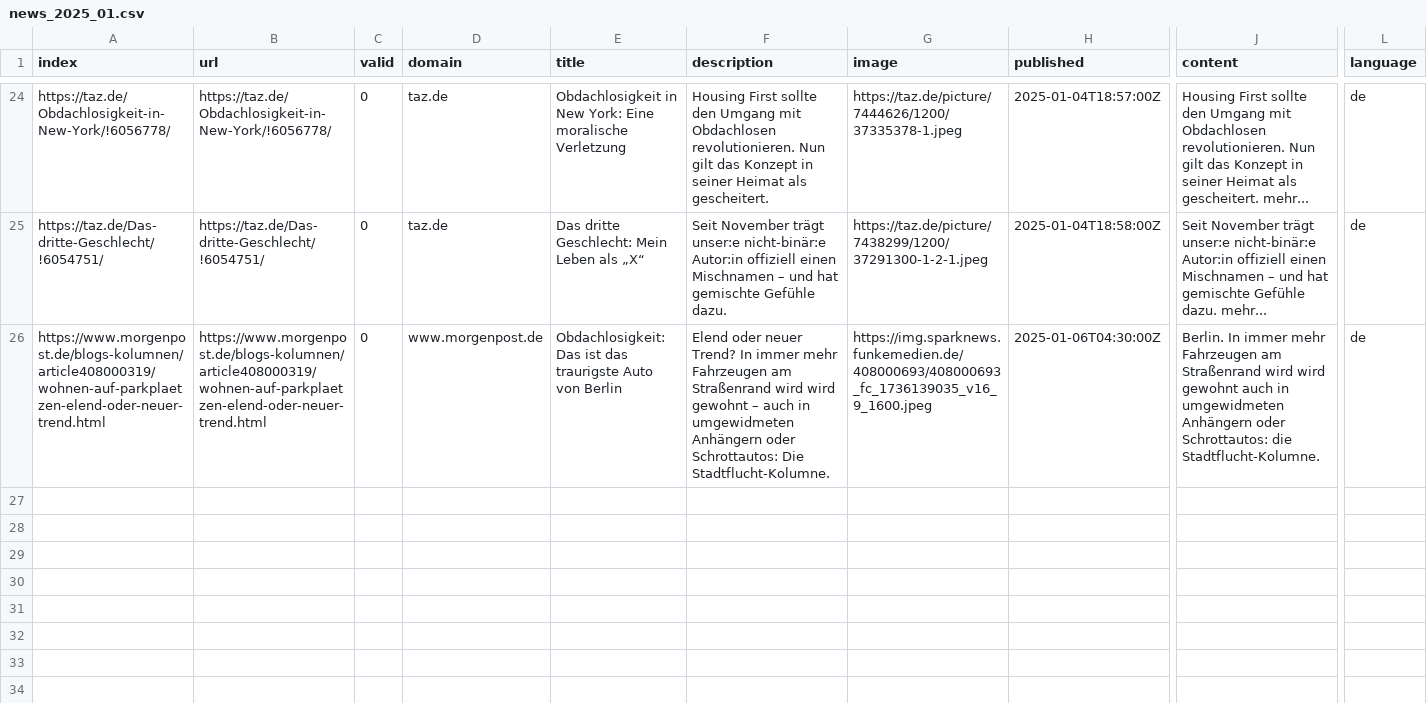
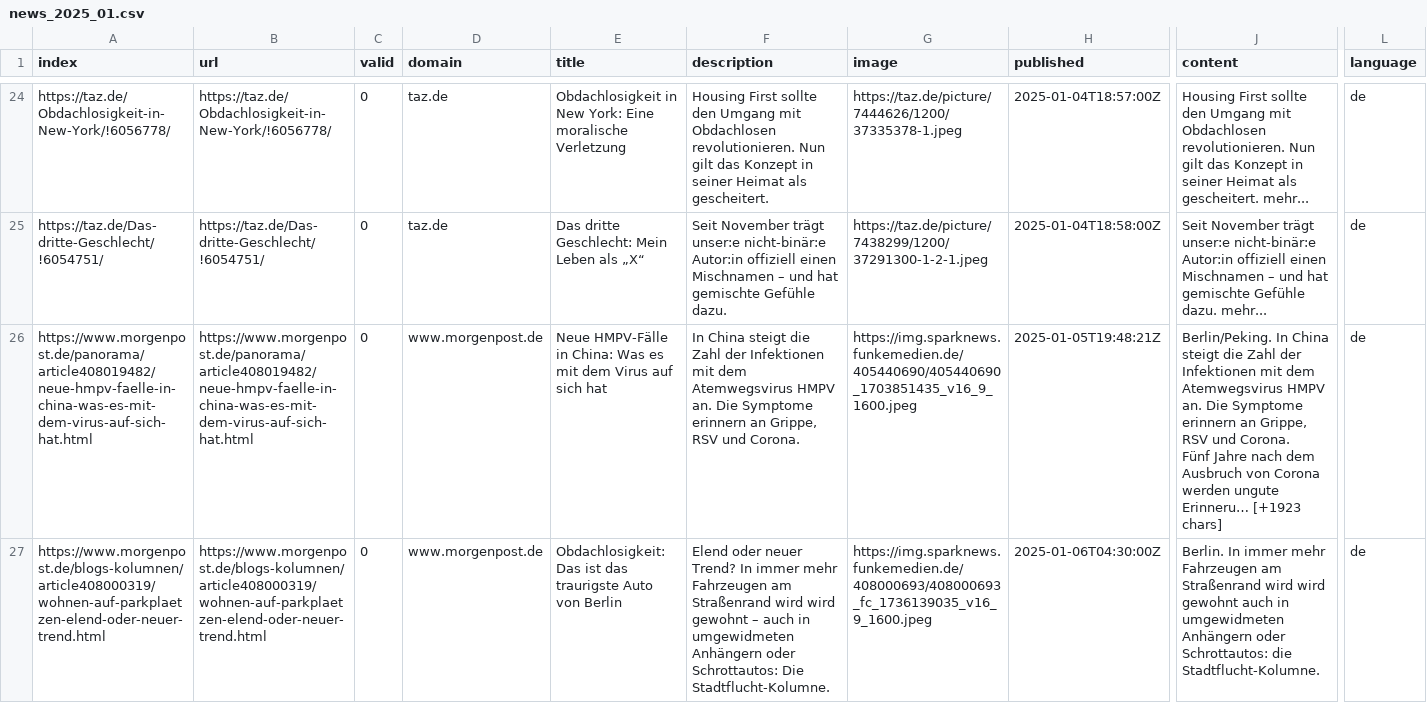
Before and after one commit to tlais147-physgeo01/winterIsComing2, a CSV file: csv/news_2025_01.csv, drawn as a sheet; only a part is shown, gaps mark what is left out; rows hold the shown columns only; ↵ is a line break in a cell; the diff names each change by its address in the sheet, - before the commit and + after, or states it on an @@ line.

```diff
--- a/csv/news_2025_01.csv
+++ b/csv/news_2025_01.csv
+row 26: https://www.morgenpost.de/panorama/article408019482/neue-hmpv-faelle-in-china-was-es-mit-dem-virus-auf-sich-hat.html | https://www.morgenpost.de/panorama/article408019482/neue-hmpv-faelle-in-china-was-es-mit-dem-virus-auf-sich-hat.html | 0 | www.morgenpost.de | Neue HMPV-Fälle in China: Was es mit dem Virus auf sich hat | In China steigt die Zahl der Infektionen mit dem Atemwegsvirus HMPV an. Die Symptome erinnern an Grippe, RSV und Corona. | https://img.sparknews.funkemedien.de/405440690/405440690_1703851435_v16_9_1600.jpeg | 2025-01-05T19:48:21Z | Berlin/Peking. In China steigt die Zahl der Infektionen mit dem Atemwegsvirus HMPV an. Die Symptome erinnern an Grippe, RSV und Corona. ↵ Fünf Jahre nach dem Ausbruch von Corona werden ungute Erinneru… [+1923 chars] | de
```
Also changed, not shown: keywords.csv.
